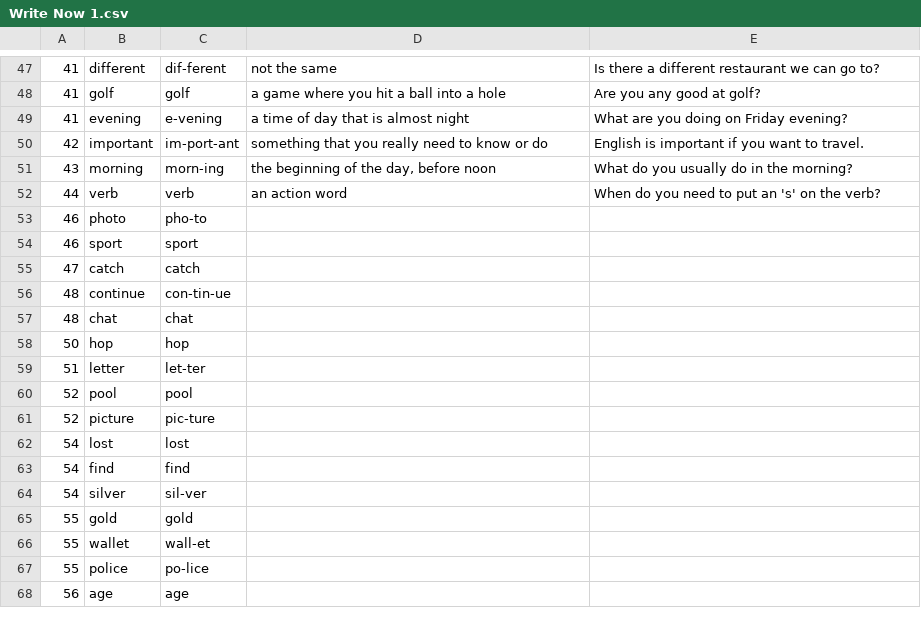
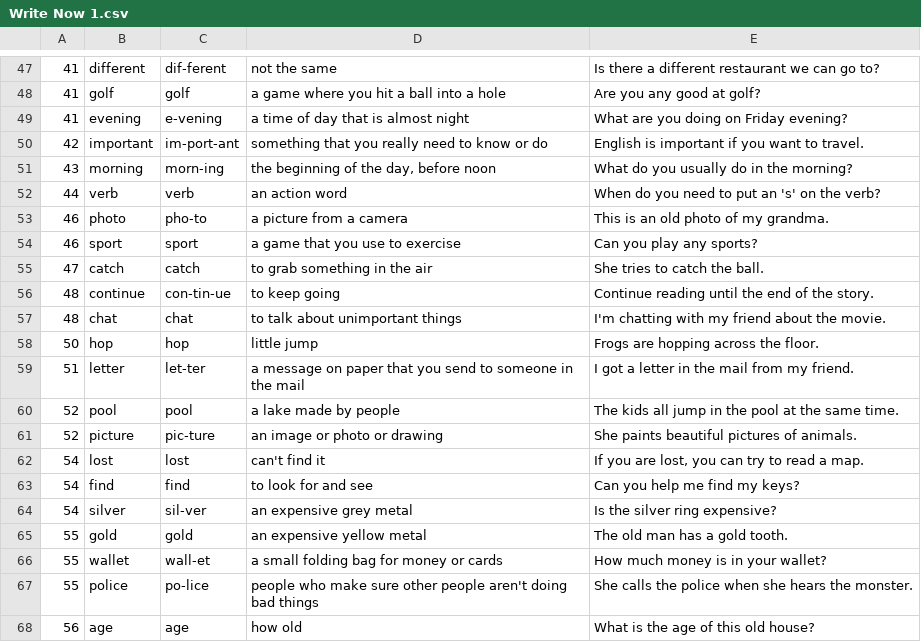
Before and after one commit to CodapopKSP/VL-Creator-Tool, a CSV file: Books/Writing/Write Now 1.csv, drawn as a sheet; only a part is shown, gaps mark what is left out; the diff covers the shown part only.

```diff
--- a/Books/Writing/Write Now 1.csv
+++ b/Books/Writing/Write Now 1.csv
@@ -52,17 +52,17 @@
 44;"verb";"verb";"an action word";"When do you need to put an 's' on the verb?"
-46;"photo";"pho-to";;
-46;"sport";"sport";;
-47;"catch";"catch";;
-48;"continue";"con-tin-ue";;
-48;"chat";"chat";;
-50;"hop";"hop";;
-51;"letter";"let-ter";;
-52;"pool";"pool";;
-52;"picture";"pic-ture";;
-54;"lost";"lost";;
-54;"find";"find";;
-54;"silver";"sil-ver";;
-55;"gold";"gold";;
-55;"wallet";"wall-et";;
-55;"police";"po-lice";;
-56;"age";"age";;
+46;"photo";"pho-to";"a picture from a camera";"This is an old photo of my grandma."
+46;"sport";"sport";"a game that you use to exercise";"Can you play any sports?"
+47;"catch";"catch";"to grab something in the air";"She tries to catch the ball."
+48;"continue";"con-tin-ue";"to keep going";"Continue reading until the end of the story."
+48;"chat";"chat";"to talk about unimportant things";"I'm chatting with my friend about the movie."
+50;"hop";"hop";"little jump";"Frogs are hopping across the floor."
+51;"letter";"let-ter";"a message on paper that you send to someone in the mail";"I got a letter in the mail from my friend."
+52;"pool";"pool";"a lake made by people";"The kids all jump in the pool at the same time."
+52;"picture";"pic-ture";"an image or photo or drawing";"She paints beautiful pictures of animals."
+54;"lost";"lost";"can't find it";"If you are lost, you can try to read a map."
+54;"find";"find";"to look for and see";"Can you help me find my keys?"
+54;"silver";"sil-ver";"an expensive grey metal";"Is the silver ring expensive?"
+55;"gold";"gold";"an expensive yellow metal";"The old man has a gold tooth."
+55;"wallet";"wall-et";"a small folding bag for money or cards";"How much money is in your wallet?"
+55;"police";"po-lice";"people who make sure other people aren't doing bad things";"She calls the police when she hears the monster."
+56;"age";"age";"how old";"What is the age of this old house?"
```
Also changed, not shown: 34 edited cells elsewhere in this file, Books/Phonics/Phonics A-2.csv, Books/Reading/Reading A.csv, 7 other files.
